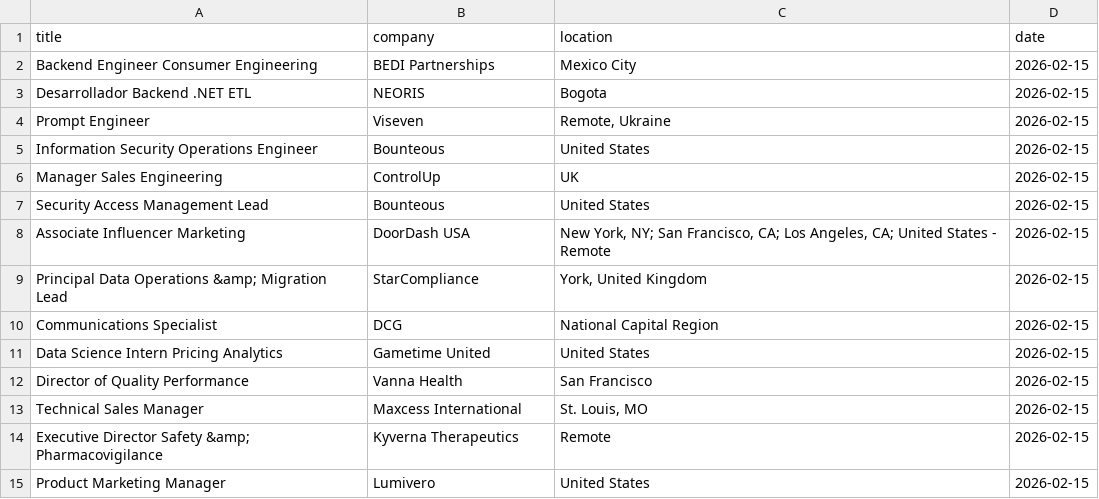
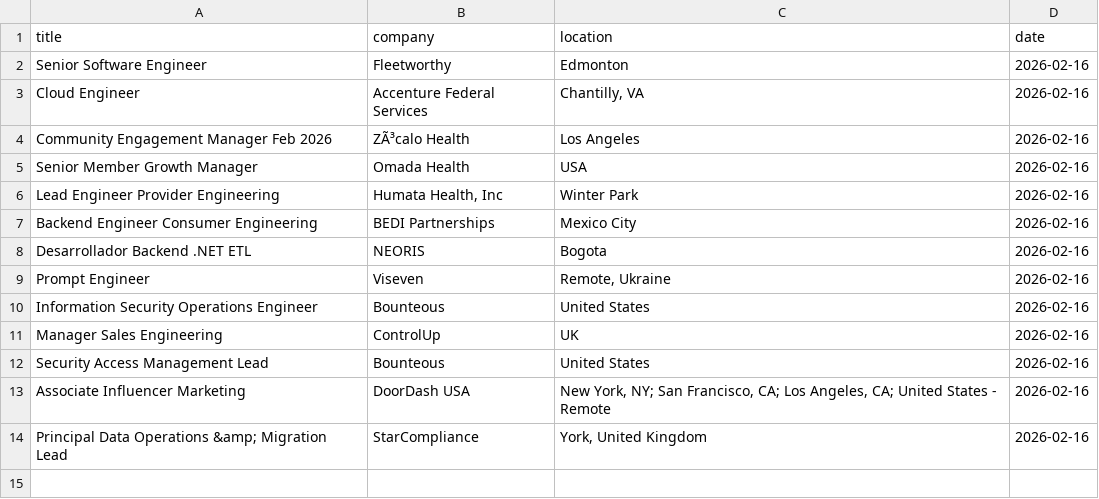
Before and after one commit to vvreddy4/Data-pipeline, a CSV file: data/cleaned_jobs.csv, drawn as a sheet.

Commit message:
Daily job data update

```diff
--- a/data/cleaned_jobs.csv
+++ b/data/cleaned_jobs.csv
@@ -1,15 +1,14 @@
 title,company,location,date
-Backend Engineer Consumer Engineering,BEDI Partnerships,Mexico City,2026-02-15
-Desarrollador Backend .NET ETL,NEORIS,Bogota,2026-02-15
-Prompt Engineer,Viseven,"Remote, Ukraine",2026-02-15
-Information Security Operations Engineer,Bounteous,United States,2026-02-15
-Manager Sales Engineering,ControlUp,UK,2026-02-15
-Security Access Management Lead,Bounteous,United States,2026-02-15
-Associate Influencer Marketing,DoorDash USA,"New York, NY; San Francisco, CA; Los Angeles, CA; United States - Remote",2026-02-15
-Principal Data Operations &amp; Migration Lead,StarCompliance,"York, United Kingdom",2026-02-15
-Communications Specialist,DCG,National Capital Region,2026-02-15
-Data Science Intern Pricing Analytics,Gametime United,United States,2026-02-15
-Director of Quality Performance,Vanna Health,San Francisco,2026-02-15
-Technical Sales Manager,Maxcess International,"St. Louis, MO",2026-02-15
-Executive Director Safety &amp; Pharmacovigilance,Kyverna Therapeutics,Remote,2026-02-15
-Product Marketing Manager,Lumivero,United States,2026-02-15
+Senior Software Engineer,Fleetworthy,Edmonton,2026-02-16
+Cloud Engineer,Accenture Federal Services,"Chantilly, VA",2026-02-16
+Community Engagement Manager Feb 2026,ZÃ³calo Health,Los Angeles,2026-02-16
+Senior Member Growth Manager,Omada Health,USA,2026-02-16
+Lead Engineer Provider Engineering,"Humata Health, Inc",Winter Park,2026-02-16
+Backend Engineer Consumer Engineering,BEDI Partnerships,Mexico City,2026-02-16
+Desarrollador Backend .NET ETL,NEORIS,Bogota,2026-02-16
+Prompt Engineer,Viseven,"Remote, Ukraine",2026-02-16
+Information Security Operations Engineer,Bounteous,United States,2026-02-16
+Manager Sales Engineering,ControlUp,UK,2026-02-16
+Security Access Management Lead,Bounteous,United States,2026-02-16
+Associate Influencer Marketing,DoorDash USA,"New York, NY; San Francisco, CA; Los Angeles, CA; United States - Remote",2026-02-16
+Principal Data Operations &amp; Migration Lead,StarCompliance,"York, United Kingdom",2026-02-16
```
Also changed, not shown: data/raw_jobs.csv.
